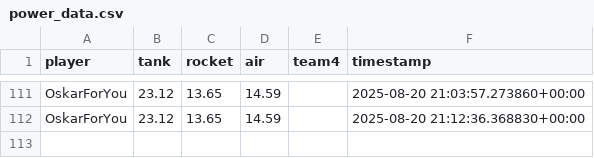
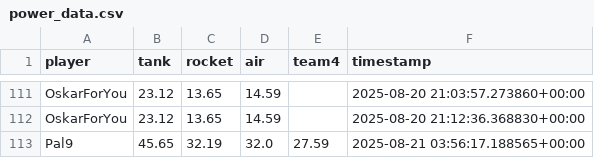
Before and after one commit to Stepanekmi/vs-data-store, a CSV file: data/power_data.csv, drawn as a sheet; only a part is shown, gaps mark what is left out.

Commit message:
powerenter: Pal9

```diff
--- a/data/power_data.csv
+++ b/data/power_data.csv
@@ -112 +112,2 @@ OskarForYou,23.12,13.65,14.59,,2025-08-20 21:03:57.273860+00:00
 OskarForYou,23.12,13.65,14.59,,2025-08-20 21:12:36.368830+00:00
+Pal9,45.65,32.19,32.0,27.59,2025-08-21 03:56:17.188565+00:00
```
